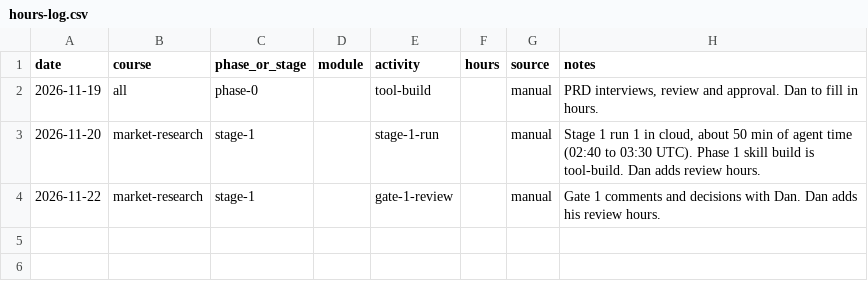
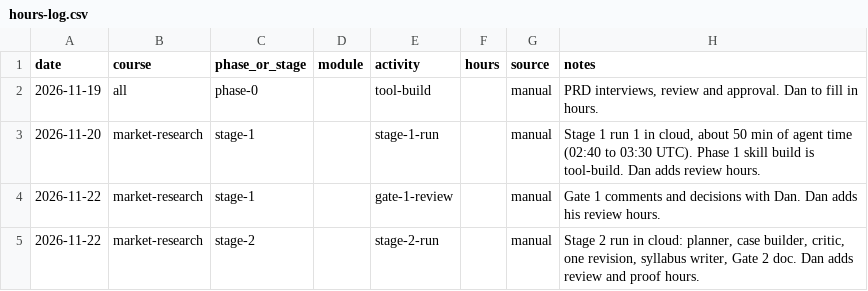
Before and after one commit to dancorbin-hub/CourseBuilder, a CSV file: logs/hours-log.csv, drawn as a sheet.

```diff
--- a/logs/hours-log.csv
+++ b/logs/hours-log.csv
@@ -4 +4,2 @@ date,course,phase_or_stage,module,activity,hours,source,notes
 2026-11-22,market-research,stage-1,,gate-1-review,,manual,"Gate 1 comments and decisions with Dan. Dan adds his review hours."
+2026-11-22,market-research,stage-2,,stage-2-run,,manual,"Stage 2 run in cloud: planner, case builder, critic, one revision, syllabus writer, Gate 2 doc. Dan adds review and proof hours."
```
Also changed, not shown: 1 other file.
